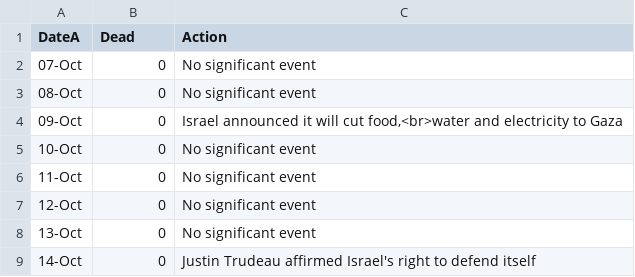
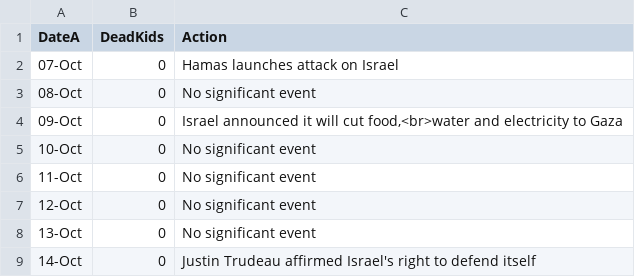
Before and after one commit to bazzzzil/bazzzzil.github.io, a CSV file: static/historical.csv, drawn as a sheet; only a part is shown; the diff covers the shown part only.

```diff
--- a/static/historical.csv
+++ b/static/historical.csv
@@ -1,2 +1,2 @@
-DateA,Dead,Action
-07-Oct,0,"No significant event"
+DateA,DeadKids,Action
+07-Oct,0,Hamas launches attack on Israel
```
Also changed, not shown: 33 added rows elsewhere in this file, static/data.csv, static/sources.csv, 5 other files.
